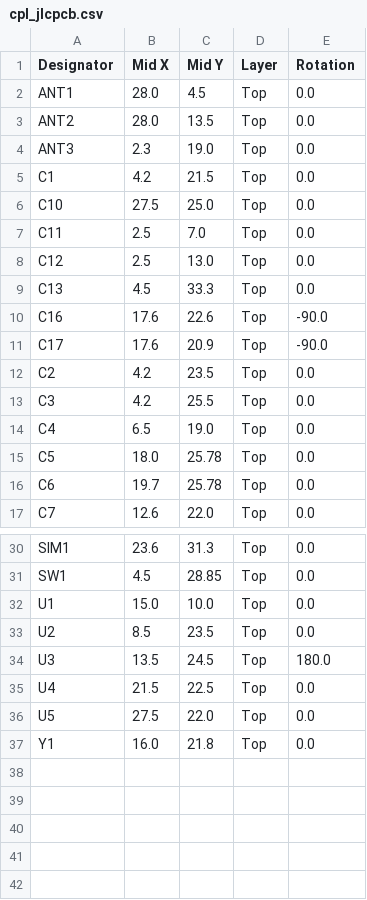
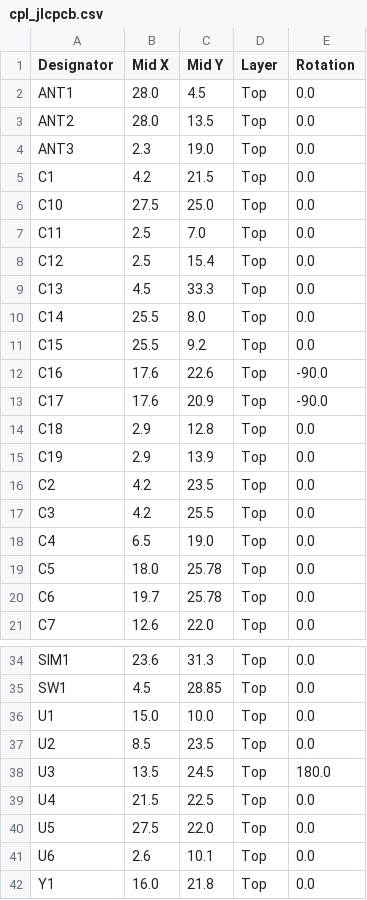
Before and after one commit to shima091824-collab/pokota-tools, a CSV file: lte-m-cat-tracker/kicad/cpl_jlcpcb.csv, drawn as a sheet; only a part is shown, gaps mark what is left out.

```diff
--- a/lte-m-cat-tracker/kicad/cpl_jlcpcb.csv
+++ b/lte-m-cat-tracker/kicad/cpl_jlcpcb.csv
@@ -7,6 +7,10 @@ C10,27.5,25.0,Top,0.0
 C11,2.5,7.0,Top,0.0
-C12,2.5,13.0,Top,0.0
+C12,2.5,15.4,Top,0.0
 C13,4.5,33.3,Top,0.0
+C14,25.5,8.0,Top,0.0
+C15,25.5,9.2,Top,0.0
 C16,17.6,22.6,Top,-90.0
 C17,17.6,20.9,Top,-90.0
+C18,2.9,12.8,Top,0.0
+C19,2.9,13.9,Top,0.0
 C2,4.2,23.5,Top,0.0
@@ -36,2 +40,3 @@ U4,21.5,22.5,Top,0.0
 U5,27.5,22.0,Top,0.0
+U6,2.6,10.1,Top,0.0
 Y1,16.0,21.8,Top,0.0
```
Also changed, not shown: lte-m-cat-tracker/kicad/bom_jlcpcb.csv, 2 other files.
